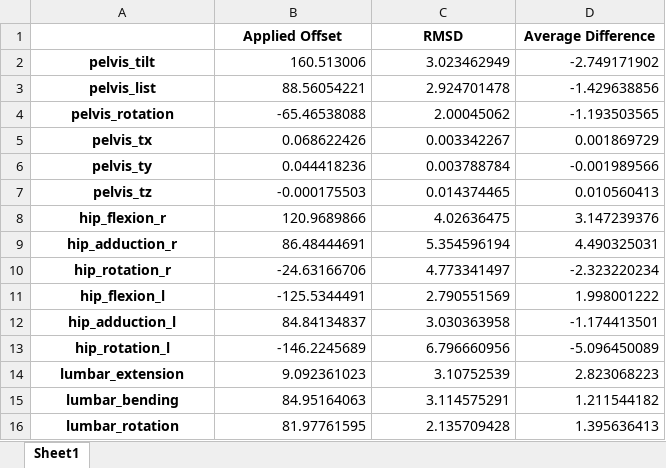
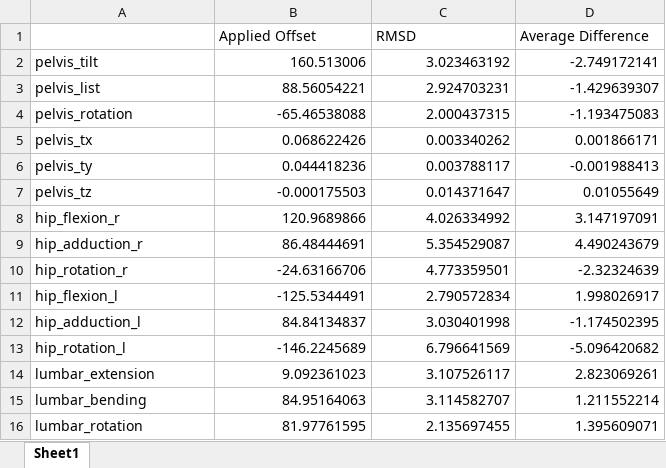
Before and after one commit to Ayham-AlAkhras/theia3d_to_osim, an Excel workbook: Output/offsetsAndRMSD.xlsx, sheet Sheet1, drawn as a sheet; only a part is shown; values as stored, in another font and other column widths than the file's, no borders; the diff covers the shown part only; the diff names each change by its address in the sheet, - before the commit and + after, or states it on an @@ line.

```diff
--- a/Output/offsetsAndRMSD.xlsx (sheet Sheet1)
+++ b/Output/offsetsAndRMSD.xlsx (sheet Sheet1)
@@ B1:D1 bold: on → off, alignment: center → left @@
@@ A2:A16 bold: on → off, alignment: center → left @@
-C2 (RMSD): 3.023462949
+C2 (RMSD): 3.023463192
-D2 (Average Difference): -2.749171902
+D2 (Average Difference): -2.749172141
-C3 (RMSD): 2.924701478
+C3 (RMSD): 2.924703231
-D3 (Average Difference): -1.429638856
+D3 (Average Difference): -1.429639307
-C4 (RMSD): 2.00045062
+C4 (RMSD): 2.000437315
-D4 (Average Difference): -1.193503565
+D4 (Average Difference): -1.193475083
-C5 (RMSD): 0.003342267
+C5 (RMSD): 0.003340262
-D5 (Average Difference): 0.001869729
+D5 (Average Difference): 0.001866171
-C6 (RMSD): 0.003788784
+C6 (RMSD): 0.003788117
-D6 (Average Difference): -0.001989566
+D6 (Average Difference): -0.001988413
-C7 (RMSD): 0.014374465
+C7 (RMSD): 0.014371647
-D7 (Average Difference): 0.010560413
+D7 (Average Difference): 0.01055649
-C8 (RMSD): 4.02636475
+C8 (RMSD): 4.026334992
-D8 (Average Difference): 3.147239376
+D8 (Average Difference): 3.147197091
-C9 (RMSD): 5.354596194
+C9 (RMSD): 5.354529087
-D9 (Average Difference): 4.490325031
+D9 (Average Difference): 4.490243679
-C10 (RMSD): 4.773341497
+C10 (RMSD): 4.773359501
-D10 (Average Difference): -2.323220234
+D10 (Average Difference): -2.32324639
-C11 (RMSD): 2.790551569
+C11 (RMSD): 2.790572834
-D11 (Average Difference): 1.998001222
+D11 (Average Difference): 1.998026917
-C12 (RMSD): 3.030363958
+C12 (RMSD): 3.030401998
-D12 (Average Difference): -1.174413501
+D12 (Average Difference): -1.174502395
-C13 (RMSD): 6.796660956
+C13 (RMSD): 6.796641569
-D13 (Average Difference): -5.096450089
+D13 (Average Difference): -5.096420682
-C14 (RMSD): 3.10752539
+C14 (RMSD): 3.107526117
-D14 (Average Difference): 2.823068223
+D14 (Average Difference): 2.823069261
-C15 (RMSD): 3.114575291
+C15 (RMSD): 3.114582707
-D15 (Average Difference): 1.211544182
+D15 (Average Difference): 1.211552214
-C16 (RMSD): 2.135709428
+C16 (RMSD): 2.135697455
-D16 (Average Difference): 1.395636413
+D16 (Average Difference): 1.395609071
```
Also changed, not shown: 28 edited cells and cell formats elsewhere in this sheet, Output/offsetsOverTime.xlsx, 10 other files.
